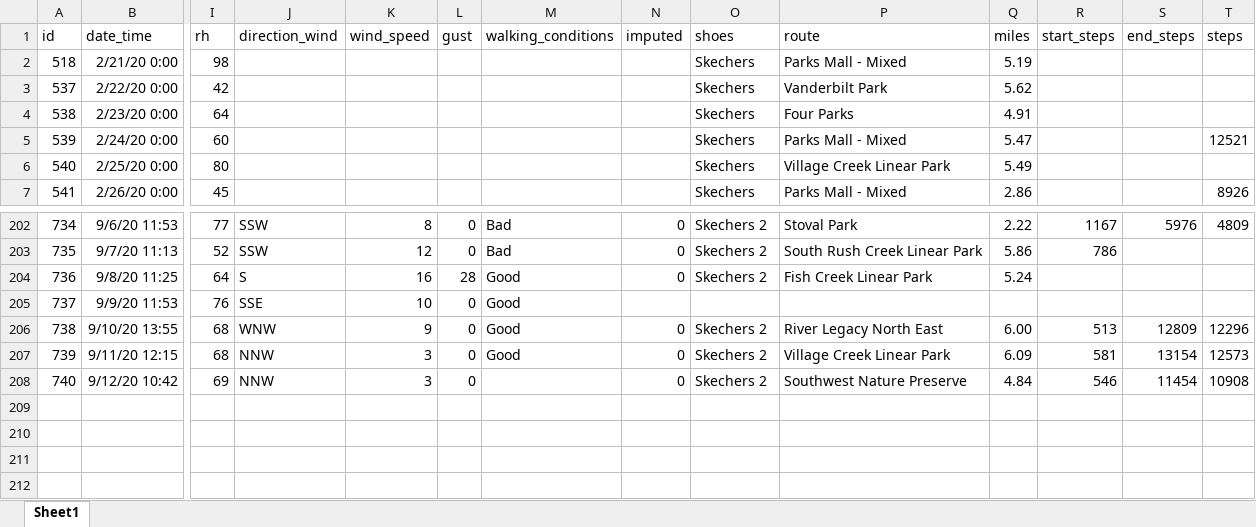
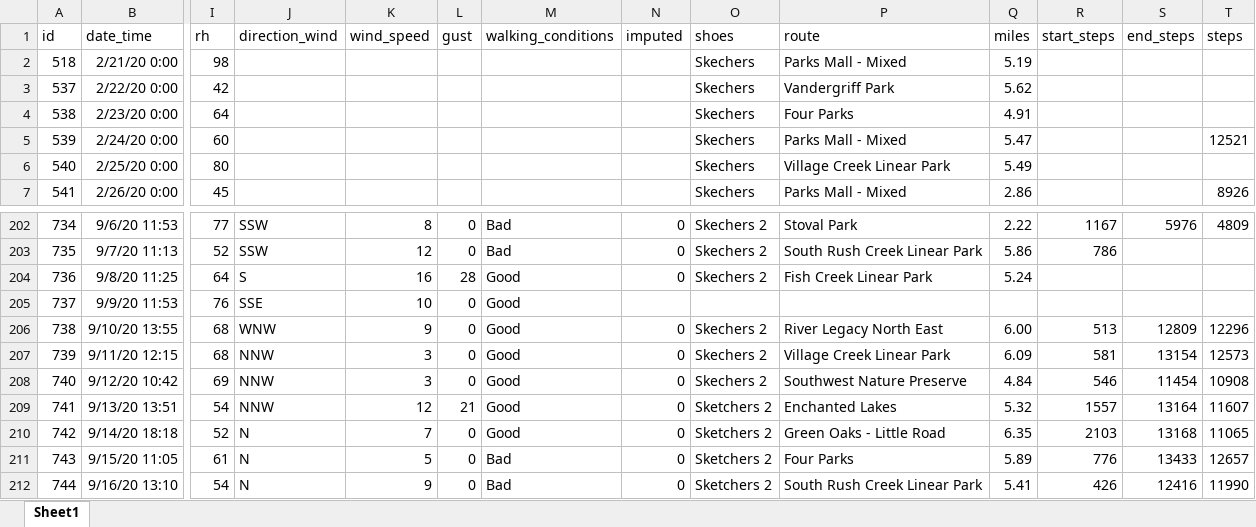
Before and after one commit to gitHubSlinkman/MyWalks, an Excel workbook: data/days.xlsx, sheet Sheet1, drawn as a sheet; only a part is shown, gaps mark what is left out; values as stored, in another font and other column widths than the file's, no borders; rows hold the shown columns only; the diff names each change by its address in the sheet, - before the commit and + after, or states it on an @@ line.

```diff
--- a/data/days.xlsx (sheet Sheet1)
+++ b/data/days.xlsx (sheet Sheet1)
-P3 (route): Vanderbilt Park
+P3 (route): Vandergriff Park
-M208 (walking_conditions): (empty)
+M208 (walking_conditions): Good
+row 209: 741 | 9/13/20 13:51 | 54 | NNW | 12 | 21 | Good | 0 | Sketchers 2 | Enchanted Lakes | 5.32 | 1557 | 13164 | 11607
+row 210: 742 | 9/14/20 18:18 | 52 | N | 7 | 0 | Good | 0 | Sketchers 2 | Green Oaks - Little Road | 6.35 | 2103 | 13168 | 11065
+row 211: 743 | 9/15/20 11:05 | 61 | N | 5 | 0 | Bad | 0 | Sketchers 2 | Four Parks | 5.89 | 776 | 13433 | 12657
+row 212: 744 | 9/16/20 13:10 | 54 | N | 9 | 0 | Bad | 0 | Sketchers 2 | South Rush Creek Linear Park | 5.41 | 426 | 12416 | 11990
```
Also changed, not shown: 12 other files.
